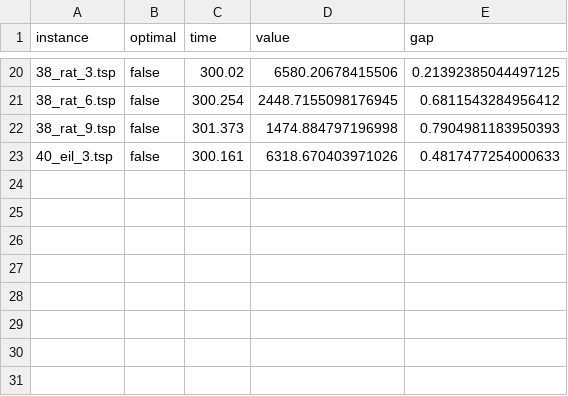
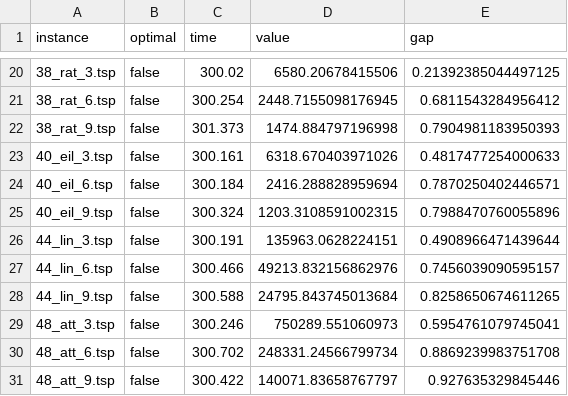
Before and after one commit to alexisbarreaux/projet_ECMA, a CSV file: results/static_5_improved.csv, drawn as a sheet; only a part is shown, gaps mark what is left out; the diff names each change by its address in the sheet, - before the commit and + after, or states it on an @@ line.

```diff
--- a/results/static_5_improved.csv
+++ b/results/static_5_improved.csv
+row 24: 40_eil_6.tsp | false | 300.184 | 2416.288828959694 | 0.7870250402446571
+row 25: 40_eil_9.tsp | false | 300.324 | 1203.3108591002315 | 0.7988470760055896
+row 26: 44_lin_3.tsp | false | 300.191 | 135963.0628224151 | 0.4908966471439644
+row 27: 44_lin_6.tsp | false | 300.466 | 49213.832156862976 | 0.7456039090595157
+row 28: 44_lin_9.tsp | false | 300.588 | 24795.843745013684 | 0.8258650674611265
+row 29: 48_att_3.tsp | false | 300.246 | 750289.551060973 | 0.5954761079745041
+row 30: 48_att_6.tsp | false | 300.702 | 248331.24566799734 | 0.8869239983751708
+row 31: 48_att_9.tsp | false | 300.422 | 140071.83658767797 | 0.927635329845446
```
Also changed, not shown: 4 other files.
